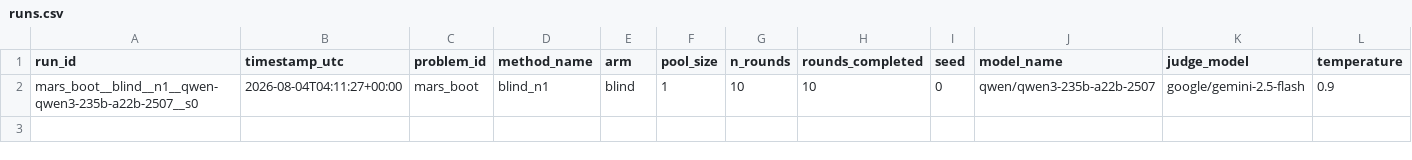
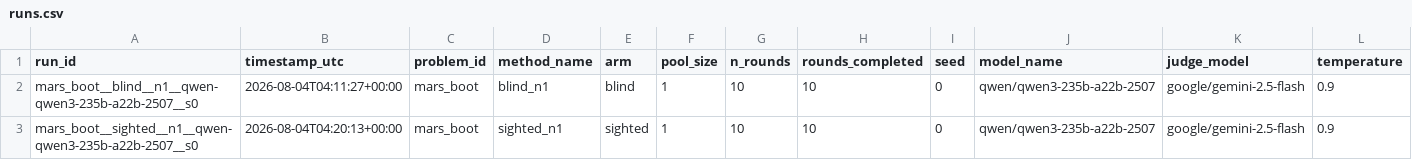
Before and after one commit to almubdimutaikhan/bvrs-llm-creativity, a CSV file: results/runs.csv, drawn as a sheet; only a part is shown; rows hold the shown columns only; the diff names each change by its address in the sheet, - before the commit and + after, or states it on an @@ line.

```diff
--- a/results/runs.csv
+++ b/results/runs.csv
+row 3: mars_boot__sighted__n1__qwen-qwen3-235b-a22b-2507__s0 | 2026-08-04T04:20:13+00:00 | mars_boot | sighted_n1 | sighted | 1 | 10 | 10 | 0 | qwen/qwen3-235b-a22b-2507 | google/gemini-2.5-flash | 0.9
```
Also changed, not shown: results/rounds.csv, 4 other files.
